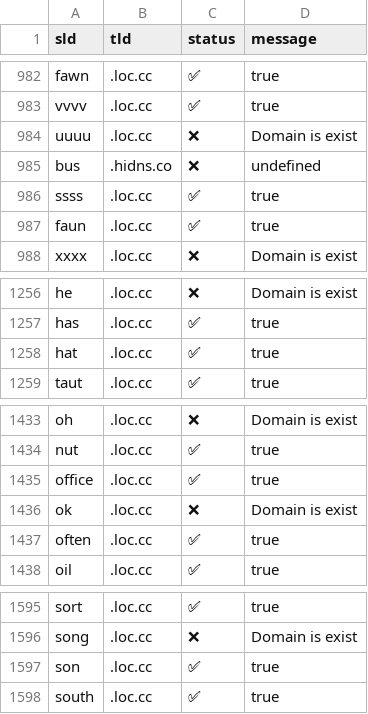
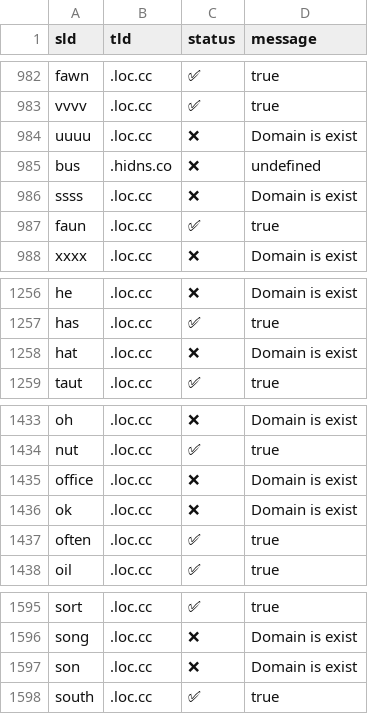
Before and after one commit to smanx/hidoha, a CSV file: output.csv, drawn as a sheet; only a part is shown, gaps mark what is left out.

```diff
--- a/output.csv
+++ b/output.csv
@@ -985,3 +985,3 @@ sld,tld,status,message
 "bus",".hidns.co","❌","undefined"
-"ssss",".loc.cc","✅","true"
+"ssss",".loc.cc","❌","Domain is exist"
 "faun",".loc.cc","✅","true"
@@ -1257,3 +1257,3 @@ sld,tld,status,message
 "has",".loc.cc","✅","true"
-"hat",".loc.cc","✅","true"
+"hat",".loc.cc","❌","Domain is exist"
 "taut",".loc.cc","✅","true"
@@ -1434,3 +1434,3 @@ sld,tld,status,message
 "nut",".loc.cc","✅","true"
-"office",".loc.cc","✅","true"
+"office",".loc.cc","❌","Domain is exist"
 "ok",".loc.cc","❌","Domain is exist"
@@ -1596,3 +1596,3 @@ sld,tld,status,message
 "song",".loc.cc","❌","Domain is exist"
-"son",".loc.cc","✅","true"
+"son",".loc.cc","❌","Domain is exist"
 "south",".loc.cc","✅","true"
```
